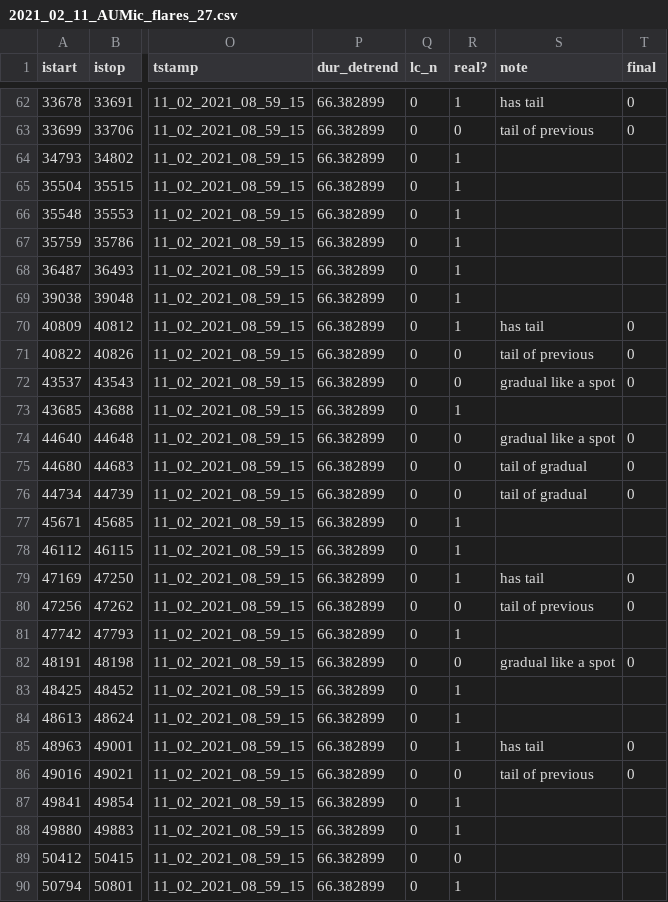
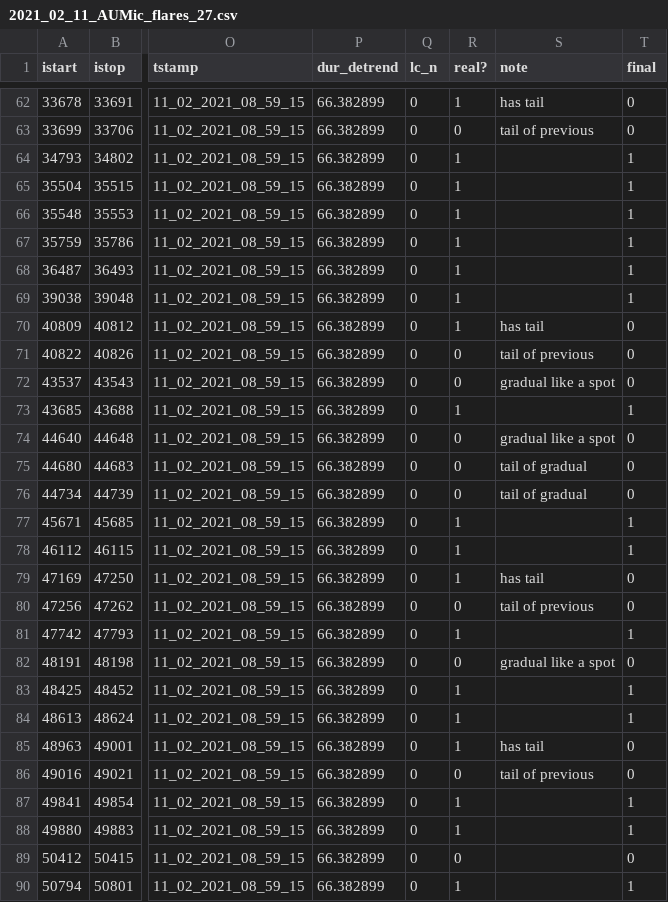
Before and after one commit to ekaterinailin/flaring-spi, a CSV file: results/2021_02_11_AUMic_flares_27.csv, drawn as a sheet; only a part is shown, gaps mark what is left out; the diff covers the shown part only; the diff names each change by its address in the sheet, - before the commit and + after, or states it on an @@ line.

```diff
--- a/results/2021_02_11_AUMic_flares_27.csv
+++ b/results/2021_02_11_AUMic_flares_27.csv
-T64:T69 (final): (empty)
+T64:T69 (final): 1
-T73 (final): (empty)
+T73 (final): 1
-T77:T78 (final): (empty)
+T77:T78 (final): 1
-T81 (final): (empty)
+T81 (final): 1
-T83:T84 (final): (empty)
+T83:T84 (final): 1
-T87:T88 (final): (empty)
+T87:T88 (final): 1
-T89 (final): (empty)
+T89 (final): 0
-T90 (final): (empty)
+T90 (final): 1
```
Also changed, not shown: 103 edited cells elsewhere in this file, 3 other files.
